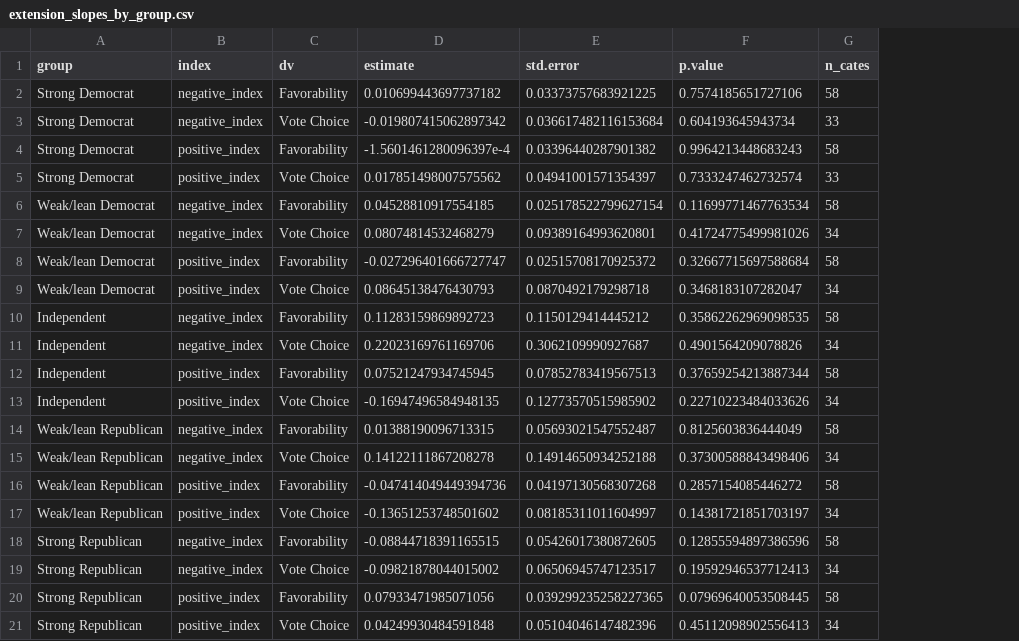
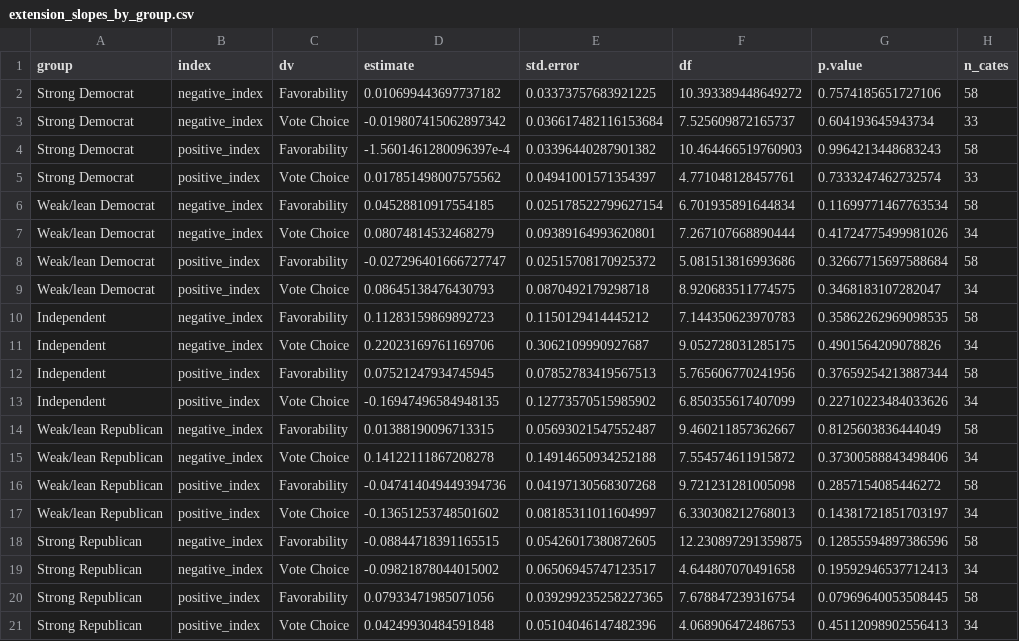
Before and after one commit to betina-dahmer/correspondence-emotional-ads, a CSV file: replication_archive/mycode/output/extension_slopes_by_group.csv, drawn as a sheet; the diff names each change by its address in the sheet, - before the commit and + after, or states it on an @@ line.

```diff
--- a/replication_archive/mycode/output/extension_slopes_by_group.csv
+++ b/replication_archive/mycode/output/extension_slopes_by_group.csv
+column F (df), rows 2-21: 10.393389448649272 | 7.525609872165737 | 10.464466519760903 | 4.771048128457761 | 6.701935891644834 | 7.267107668890444 | 5.081513816993686 | 8.920683511774575 | 7.144350623970783 | 9.052728031285175 | 5.765606770241956 | 6.850355617407099 | 9.460211857362667 | 7.554574611915872 | 9.721231281005098 | 6.330308212768013 | 12.230897291359875 | 4.644807070491658 | 7.678847239316754 | 4.068906472486753
```
Also changed, not shown: replication_archive/mycode/output/extension_difference_test.csv, replication_archive/mycode/output/extension_figure_2_check.csv, 8 other files.
